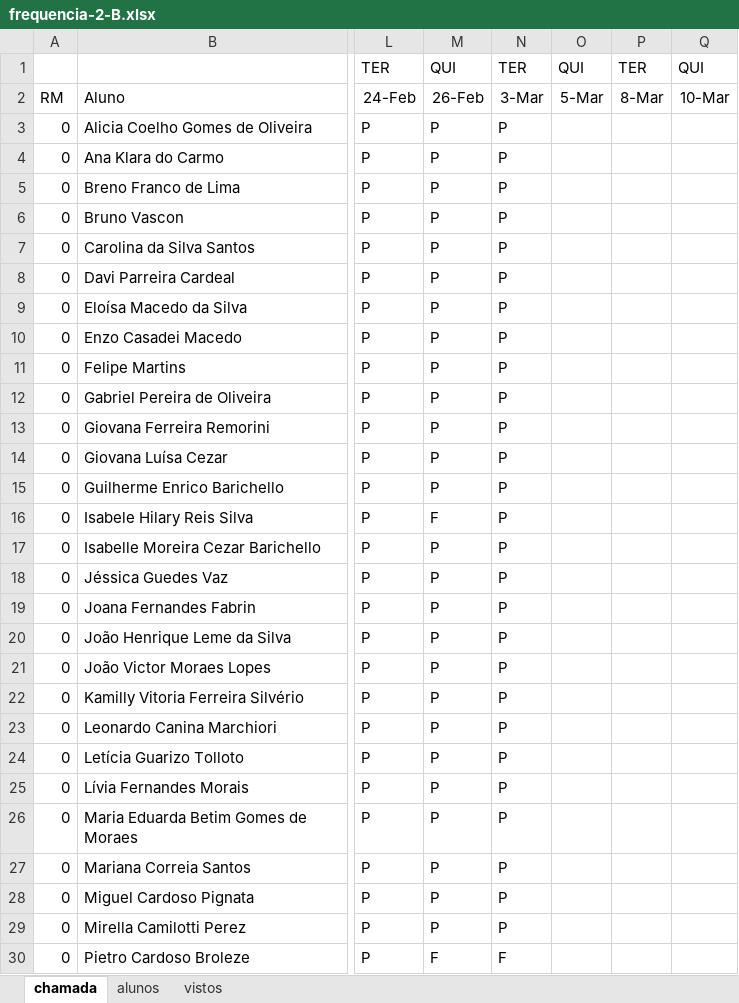
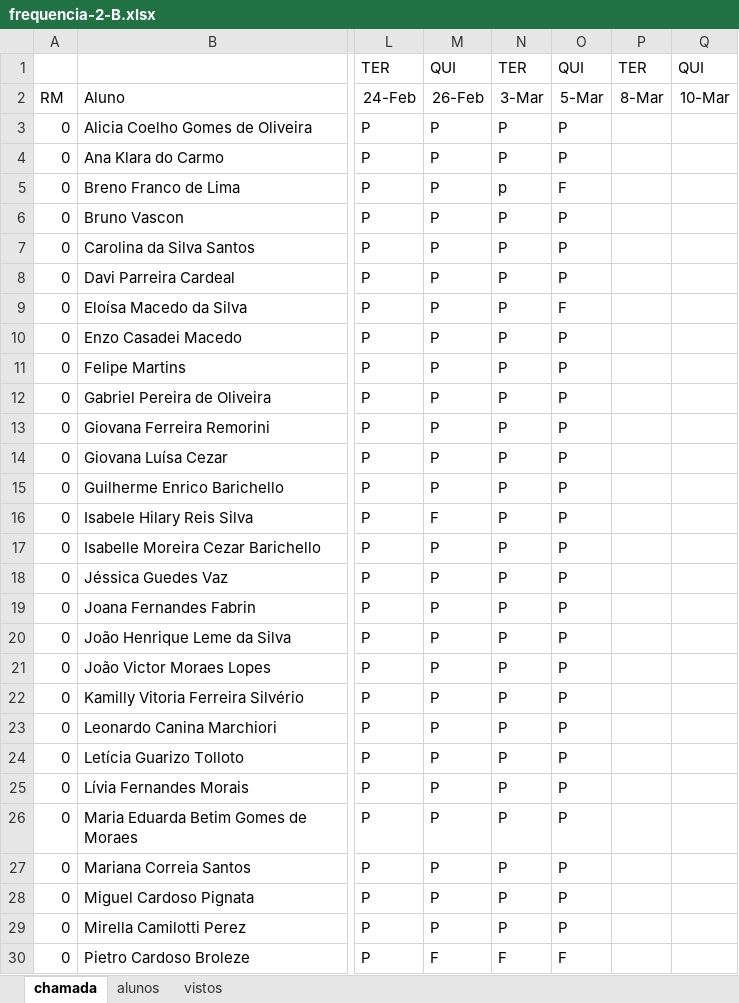
Before and after one commit to wellifabio/senai2026, an Excel workbook: ds/turmas/1DES_B/frequencia-2-B.xlsx, sheet chamada, drawn as a sheet; only a part is shown, gaps mark what is left out; values as stored, in another font and other column widths than the file's, no borders; conditional formats not drawn; the diff covers the shown part only; the diff names each change by its address in the sheet, - before the commit and + after, or states it on an @@ line.

Commit message:
chamada

```diff
--- a/ds/turmas/1DES_B/frequencia-2-B.xlsx (sheet chamada)
+++ b/ds/turmas/1DES_B/frequencia-2-B.xlsx (sheet chamada)
-O3:O4: (empty)
+O3:O4: P
-N5: P
+N5: p
-O5: (empty)
+O5: F
-O6:O8: (empty)
+O6:O8: P
-O9: (empty)
+O9: F
-O10:O29: (empty)
+O10:O29: P
-O30: (empty)
+O30: F
```
Also changed, not shown: 4 edited cells elsewhere in this sheet, 1 other file.
